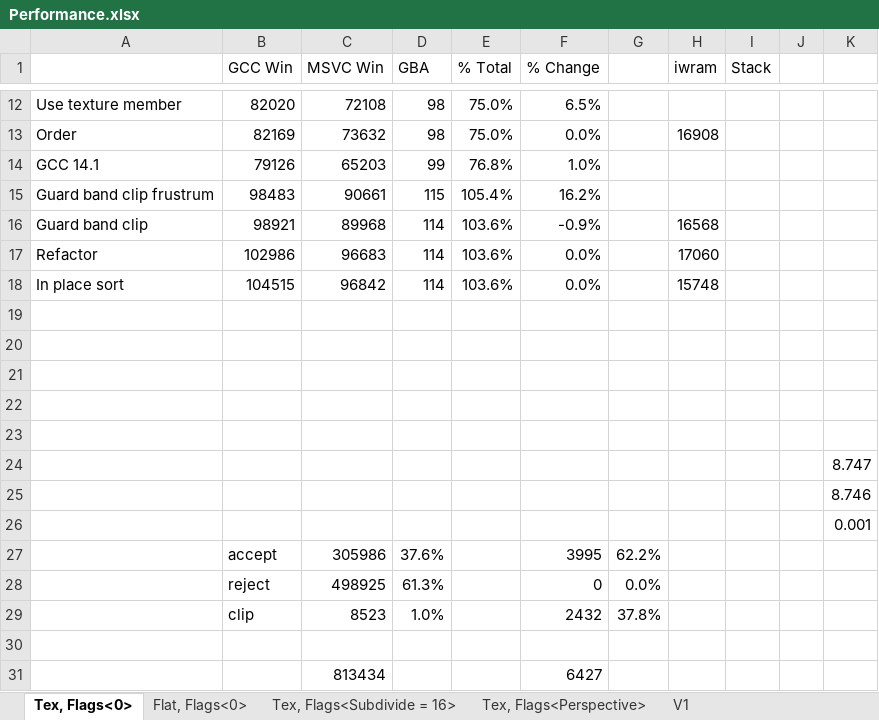
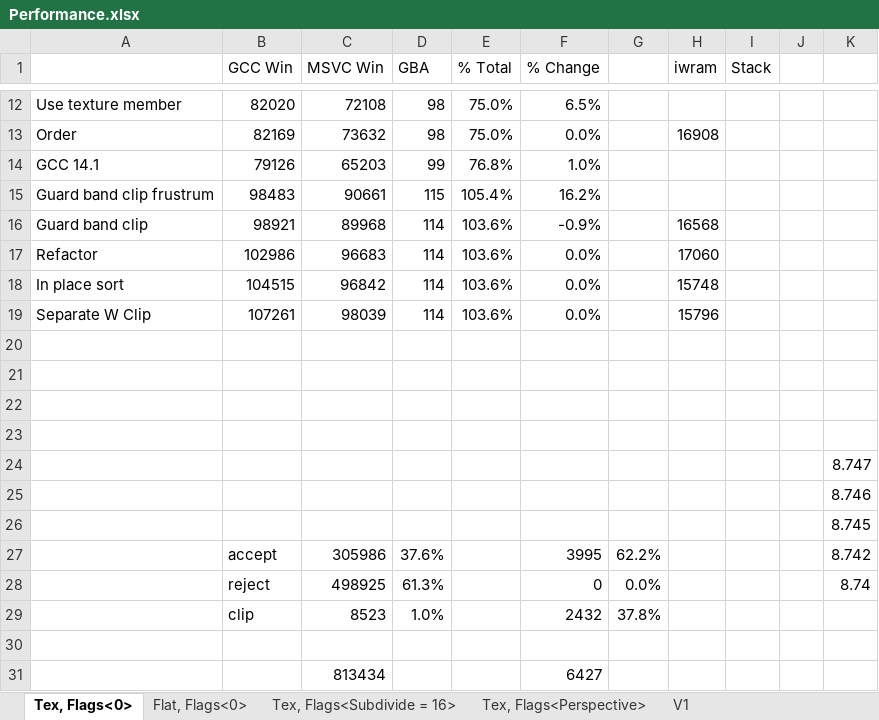
Before and after one commit to doomhack/Potato3d, an Excel workbook: P3DBenchmark/Performance.xlsx, sheet Tex, Flags<0>, drawn as a sheet; only a part is shown, gaps mark what is left out; values as stored, in another font and other column widths than the file's, no borders; the diff names each change by its address in the sheet, - before the commit and + after, or states it on an @@ line.

Commit message:
Separate W Near clip.

```diff
--- a/P3DBenchmark/Performance.xlsx (sheet Tex, Flags<0>)
+++ b/P3DBenchmark/Performance.xlsx (sheet Tex, Flags<0>)
-row 19: (empty)
+row 19: Separate W Clip | 107261 | 98039 | 114 | 103.6% | 0.0% |  | 15796
-K26: 0.001
+K26: 8.745
-K27: (empty)
+K27: 8.742
-K28: (empty)
+K28: 8.74
```
Also changed, not shown: sheet Flat, Flags<0>, 4 other files.
